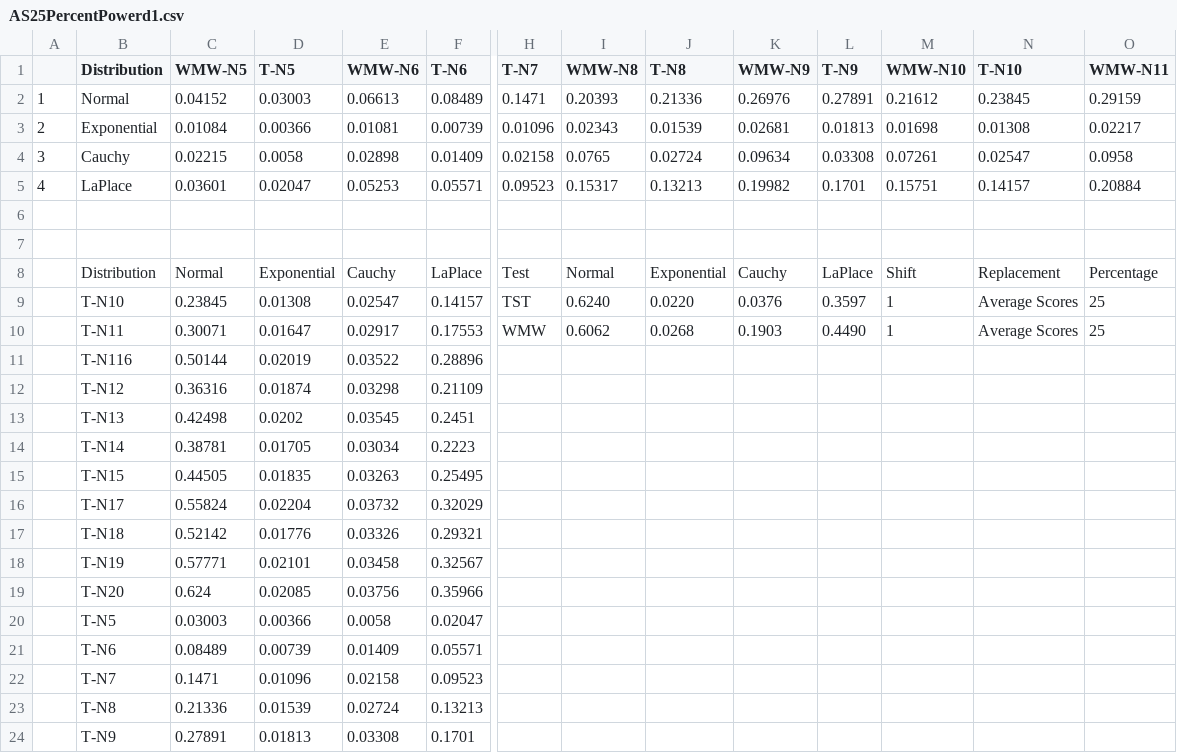
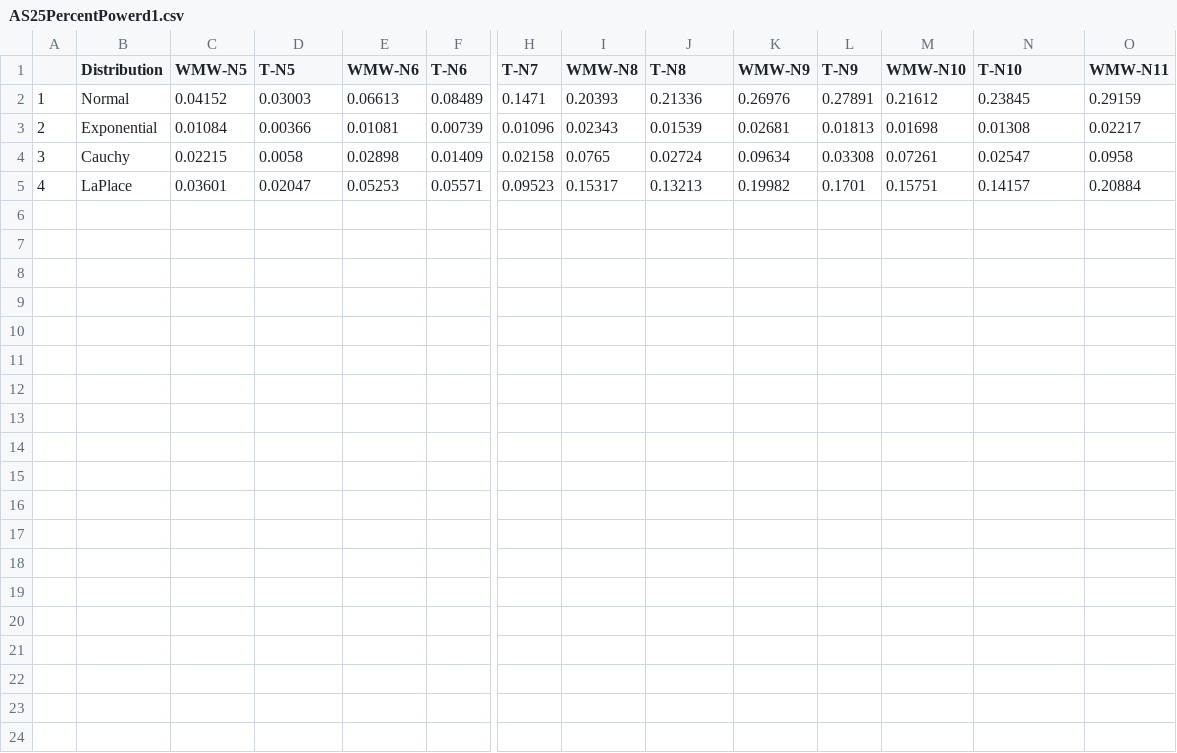
Before and after one commit to MonnieMcGee/TiesInRankBasedTests, a CSV file: csv-files/AS25PercentPowerd1.csv, drawn as a sheet; only a part is shown, gaps mark what is left out; rows hold the shown columns only; the diff covers the shown part only; the diff names each change by its address in the sheet, - before the commit and + after, or states it on an @@ line.

Commit message:
Update AS25PercentPowerd1.csv

```diff
--- a/csv-files/AS25PercentPowerd1.csv
+++ b/csv-files/AS25PercentPowerd1.csv
-row 6: (empty)
-row 7: (empty)
-row 8:  | Distribution | Normal | Exponential | Cauchy | LaPlace | Test | Normal | Exponential | Cauchy | LaPlace | Shift | Replacement | Percentage
-row 9:  | T-N10 | 0.23845 | 0.01308 | 0.02547 | 0.14157 | TST | 0.6240 | 0.0220 | 0.0376 | 0.3597 | 1 | Average Scores | 25
-row 10:  | T-N11 | 0.30071 | 0.01647 | 0.02917 | 0.17553 | WMW | 0.6062 | 0.0268 | 0.1903 | 0.4490 | 1 | Average Scores | 25
-row 11:  | T-N116 | 0.50144 | 0.02019 | 0.03522 | 0.28896
-row 12:  | T-N12 | 0.36316 | 0.01874 | 0.03298 | 0.21109
-row 13:  | T-N13 | 0.42498 | 0.0202 | 0.03545 | 0.2451
-row 14:  | T-N14 | 0.38781 | 0.01705 | 0.03034 | 0.2223
-row 15:  | T-N15 | 0.44505 | 0.01835 | 0.03263 | 0.25495
-row 16:  | T-N17 | 0.55824 | 0.02204 | 0.03732 | 0.32029
-row 17:  | T-N18 | 0.52142 | 0.01776 | 0.03326 | 0.29321
-row 18:  | T-N19 | 0.57771 | 0.02101 | 0.03458 | 0.32567
-row 19:  | T-N20 | 0.624 | 0.02085 | 0.03756 | 0.35966
-row 20:  | T-N5 | 0.03003 | 0.00366 | 0.0058 | 0.02047
-row 21:  | T-N6 | 0.08489 | 0.00739 | 0.01409 | 0.05571
-row 22:  | T-N7 | 0.1471 | 0.01096 | 0.02158 | 0.09523
-row 23:  | T-N8 | 0.21336 | 0.01539 | 0.02724 | 0.13213
-row 24:  | T-N9 | 0.27891 | 0.01813 | 0.03308 | 0.1701
```
Also changed, not shown: 16 removed rows elsewhere in this file.
